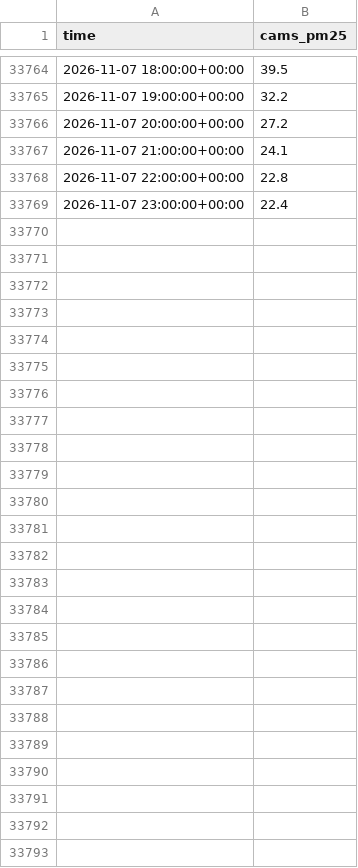
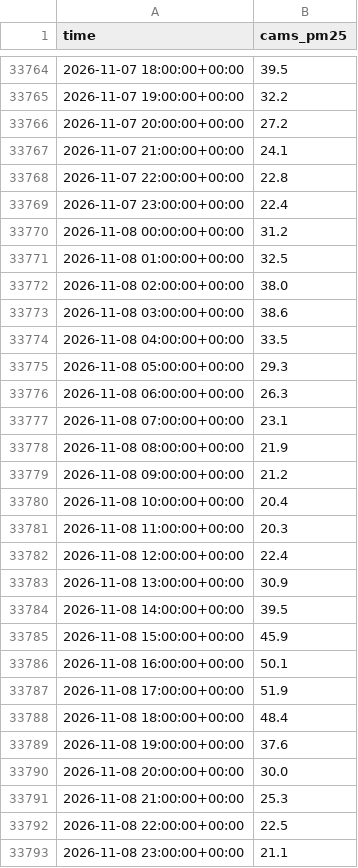
Before and after one commit to hrupam/aqi-forecasting, a CSV file: data/ahmedabad/raw/cams_history.csv, drawn as a sheet; only a part is shown, gaps mark what is left out; the diff names each change by its address in the sheet, - before the commit and + after, or states it on an @@ line.

```diff
--- a/data/ahmedabad/raw/cams_history.csv
+++ b/data/ahmedabad/raw/cams_history.csv
+row 33770: 2026-11-08 00:00:00+00:00 | 31.2
+row 33771: 2026-11-08 01:00:00+00:00 | 32.5
+row 33772: 2026-11-08 02:00:00+00:00 | 38.0
+row 33773: 2026-11-08 03:00:00+00:00 | 38.6
+row 33774: 2026-11-08 04:00:00+00:00 | 33.5
+row 33775: 2026-11-08 05:00:00+00:00 | 29.3
+row 33776: 2026-11-08 06:00:00+00:00 | 26.3
+row 33777: 2026-11-08 07:00:00+00:00 | 23.1
+row 33778: 2026-11-08 08:00:00+00:00 | 21.9
+row 33779: 2026-11-08 09:00:00+00:00 | 21.2
+row 33780: 2026-11-08 10:00:00+00:00 | 20.4
+row 33781: 2026-11-08 11:00:00+00:00 | 20.3
+row 33782: 2026-11-08 12:00:00+00:00 | 22.4
+row 33783: 2026-11-08 13:00:00+00:00 | 30.9
+row 33784: 2026-11-08 14:00:00+00:00 | 39.5
+row 33785: 2026-11-08 15:00:00+00:00 | 45.9
+row 33786: 2026-11-08 16:00:00+00:00 | 50.1
+row 33787: 2026-11-08 17:00:00+00:00 | 51.9
+row 33788: 2026-11-08 18:00:00+00:00 | 48.4
+row 33789: 2026-11-08 19:00:00+00:00 | 37.6
+row 33790: 2026-11-08 20:00:00+00:00 | 30.0
+row 33791: 2026-11-08 21:00:00+00:00 | 25.3
+row 33792: 2026-11-08 22:00:00+00:00 | 22.5
+row 33793: 2026-11-08 23:00:00+00:00 | 21.1
```
Also changed, not shown: data/amritsar/raw/pm25_location_5551.csv, data/delhi/raw/pm25_location_235.csv, 57 other files.
